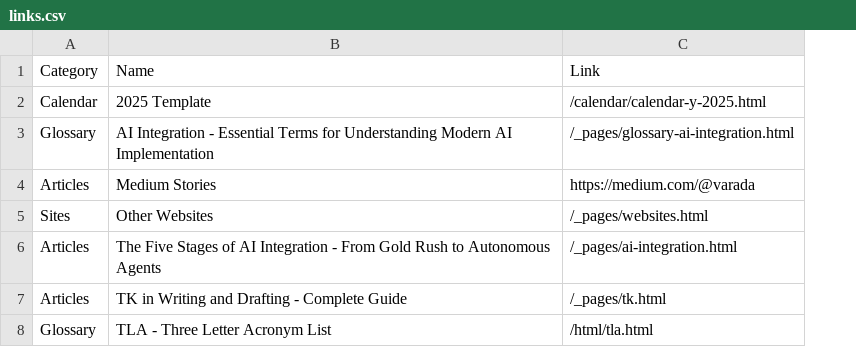
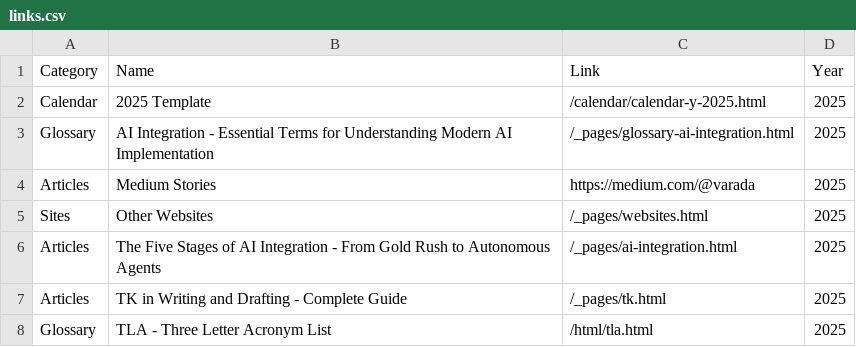
Before and after one commit to ivarada/ivarada.github.io, a CSV file: _config/links.csv, drawn as a sheet; the diff names each change by its address in the sheet, - before the commit and + after, or states it on an @@ line.

Commit message:
Add 'Year' column to links.csv

```diff
--- a/_config/links.csv
+++ b/_config/links.csv
+column D (Year), rows 2-8: all 2025
```
